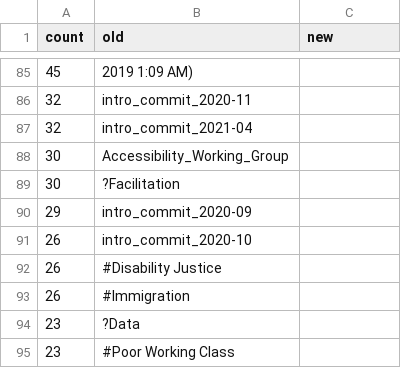
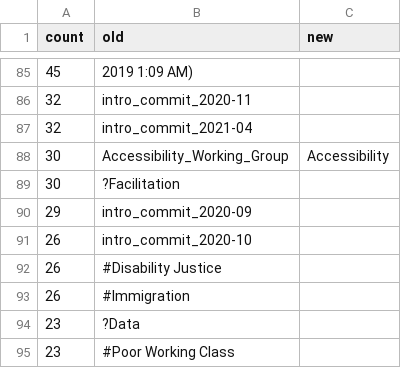
Before and after one commit to SURJBayArea/EveryActionTools, a CSV file: tags_mapping.csv, drawn as a sheet; only a part is shown, gaps mark what is left out; the diff covers the shown part only.

```diff
--- a/tags_mapping.csv
+++ b/tags_mapping.csv
@@ -87,3 +87,3 @@ count,old,new
 32,intro_commit_2021-04
-30,Accessibility_Working_Group
+30,Accessibility_Working_Group,Accessibility
 30,?Facilitation
```
Also changed, not shown: 26 edited cells elsewhere in this file, 2 other files.
